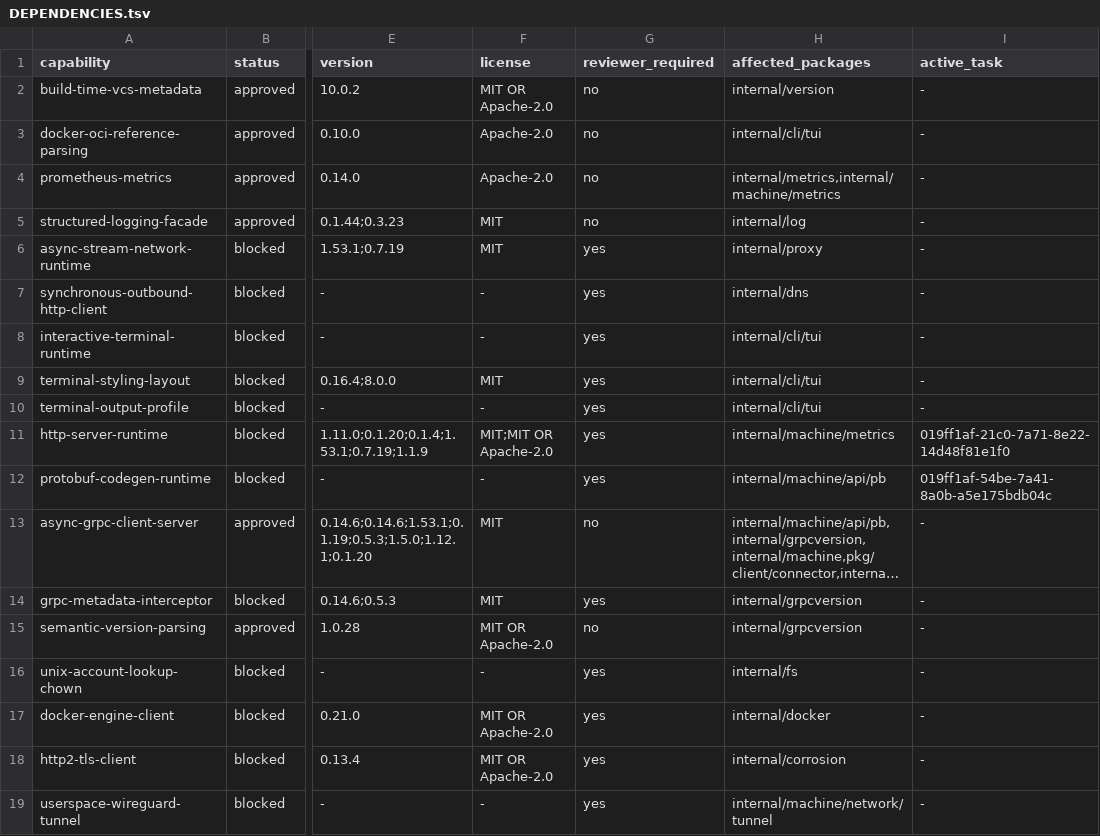
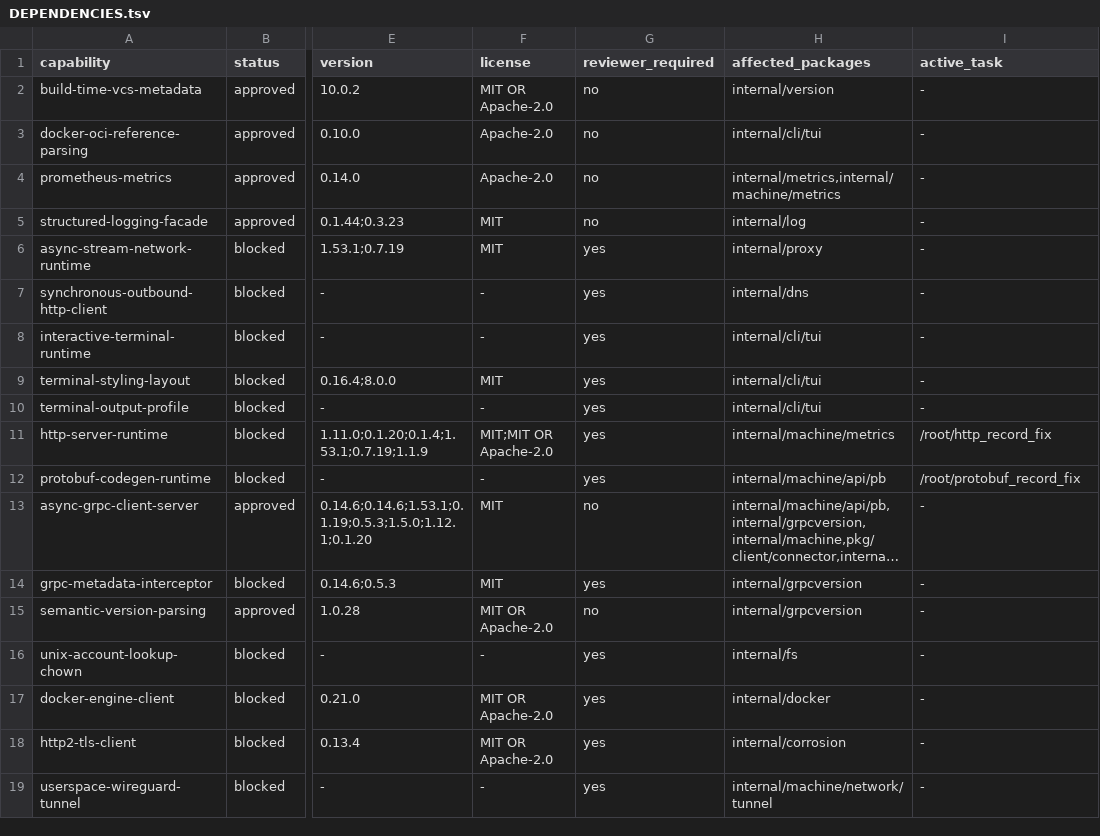
Before and after one commit to getployz/ployz-rust-port, a TSV file: migration/DEPENDENCIES.tsv, drawn as a sheet; only a part is shown, gaps mark what is left out; long unchanged cells end in …; the diff names each change by its address in the sheet, - before the commit and + after, or states it on an @@ line.

```diff
--- a/migration/DEPENDENCIES.tsv
+++ b/migration/DEPENDENCIES.tsv
-I11 (active_task): 019ff1af-21c0-7a71-8e22-14d48f81e1f0
+I11 (active_task): /root/http_record_fix
-I12 (active_task): 019ff1af-54be-7a41-8a0b-a5e175bdb04c
+I12 (active_task): /root/protobuf_record_fix
```
